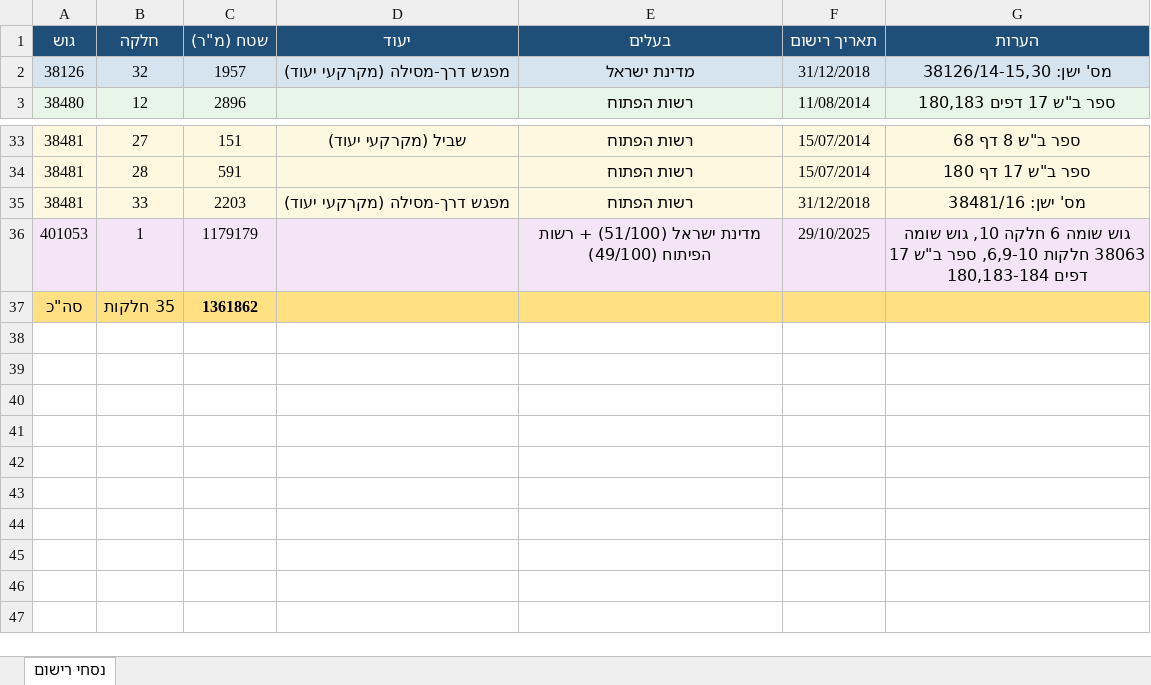
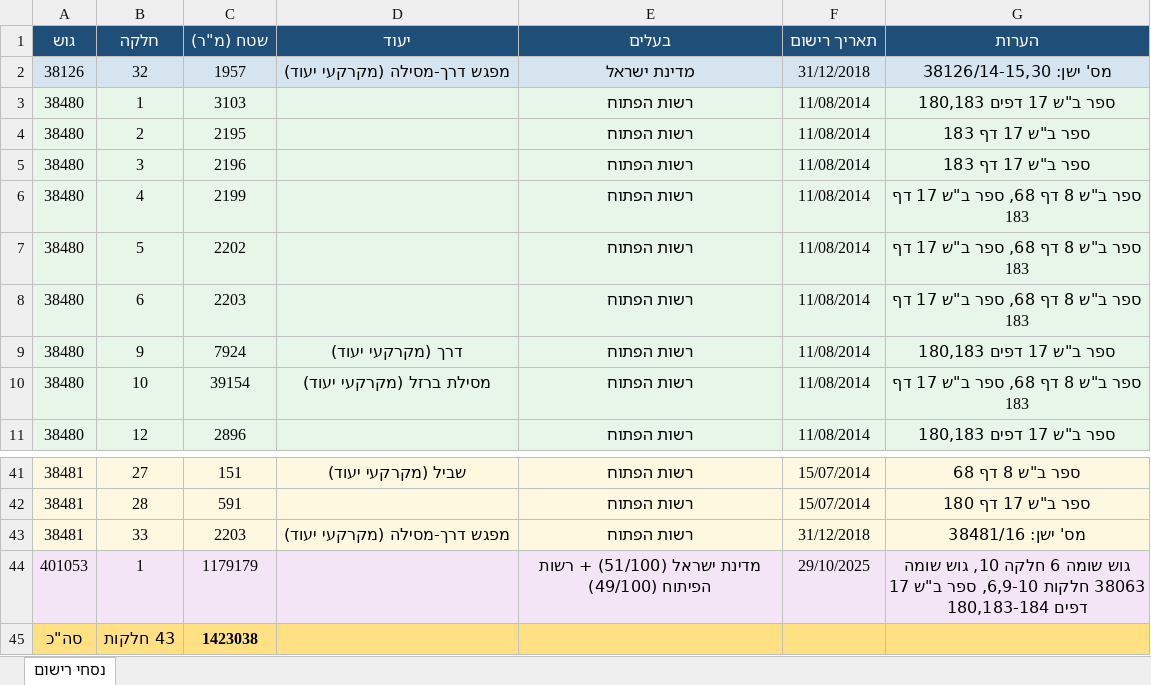
Before and after one commit to moshe-ortas/Moshe, an Excel workbook: נסחי_רישום_בן_גוריון_תצר.xlsx, sheet נסחי רישום, drawn as a sheet; only a part is shown, gaps mark what is left out; values as stored, in another font and other column widths than the file's, no borders; addresses are those after the commit; the diff names each change by its address in the sheet, - before the commit and + after, or states it on an @@ line.

```diff
--- a/נסחי_רישום_בן_גוריון_תצר.xlsx (sheet נסחי רישום)
+++ b/נסחי_רישום_בן_גוריון_תצר.xlsx (sheet נסחי רישום)
+row 3: 38480 | 1 | 3103 |  | רשות הפתוח | 11/08/2014 | ספר ב"ש 17 דפים 180,183
+row 4: 38480 | 2 | 2195 |  | רשות הפתוח | 11/08/2014 | ספר ב"ש 17 דף 183
+row 5: 38480 | 3 | 2196 |  | רשות הפתוח | 11/08/2014 | ספר ב"ש 17 דף 183
+row 6: 38480 | 4 | 2199 |  | רשות הפתוח | 11/08/2014 | ספר ב"ש 8 דף 68, ספר ב"ש 17 דף 183
+row 7: 38480 | 5 | 2202 |  | רשות הפתוח | 11/08/2014 | ספר ב"ש 8 דף 68, ספר ב"ש 17 דף 183
+row 8: 38480 | 6 | 2203 |  | רשות הפתוח | 11/08/2014 | ספר ב"ש 8 דף 68, ספר ב"ש 17 דף 183
+row 9: 38480 | 9 | 7924 | דרך (מקרקעי יעוד) | רשות הפתוח | 11/08/2014 | ספר ב"ש 17 דפים 180,183
+row 10: 38480 | 10 | 39154 | מסילת ברזל (מקרקעי יעוד) | רשות הפתוח | 11/08/2014 | ספר ב"ש 8 דף 68, ספר ב"ש 17 דף 183
-B45 (חלקה): 35 חלקות
+B45 (חלקה): 43 חלקות
-C45 (שטח (מ"ר)): 1361862
+C45 (שטח (מ"ר)): 1423038
```
